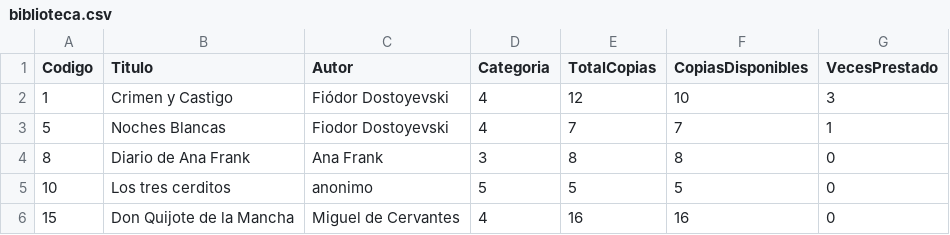
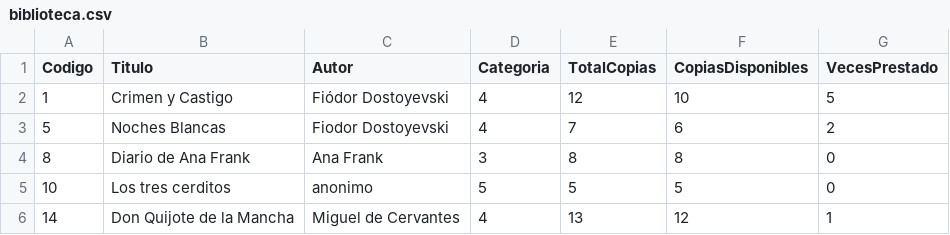
Before and after one commit to Jackelin-Vasquez/ProyectoEstructuras, a CSV file: bin/Debug/net10.0/biblioteca.csv, drawn as a sheet.

```diff
--- a/bin/Debug/net10.0/biblioteca.csv
+++ b/bin/Debug/net10.0/biblioteca.csv
@@ -1,6 +1,6 @@
 Codigo;Titulo;Autor;Categoria;TotalCopias;CopiasDisponibles;VecesPrestado
-1;Crimen y Castigo;Fiódor Dostoyevski;4;12;10;3
-5;Noches Blancas;Fiodor Dostoyevski;4;7;7;1
+1;Crimen y Castigo;Fiódor Dostoyevski;4;12;10;5
+5;Noches Blancas;Fiodor Dostoyevski;4;7;6;2
 8;Diario de Ana Frank;Ana Frank;3;8;8;0
 10;Los tres cerditos;anonimo;5;5;5;0
-15;Don Quijote de la Mancha;Miguel de Cervantes;4;16;16;0
+14;Don Quijote de la Mancha;Miguel de Cervantes;4;13;12;1
```
Also changed, not shown: 12 other files.
